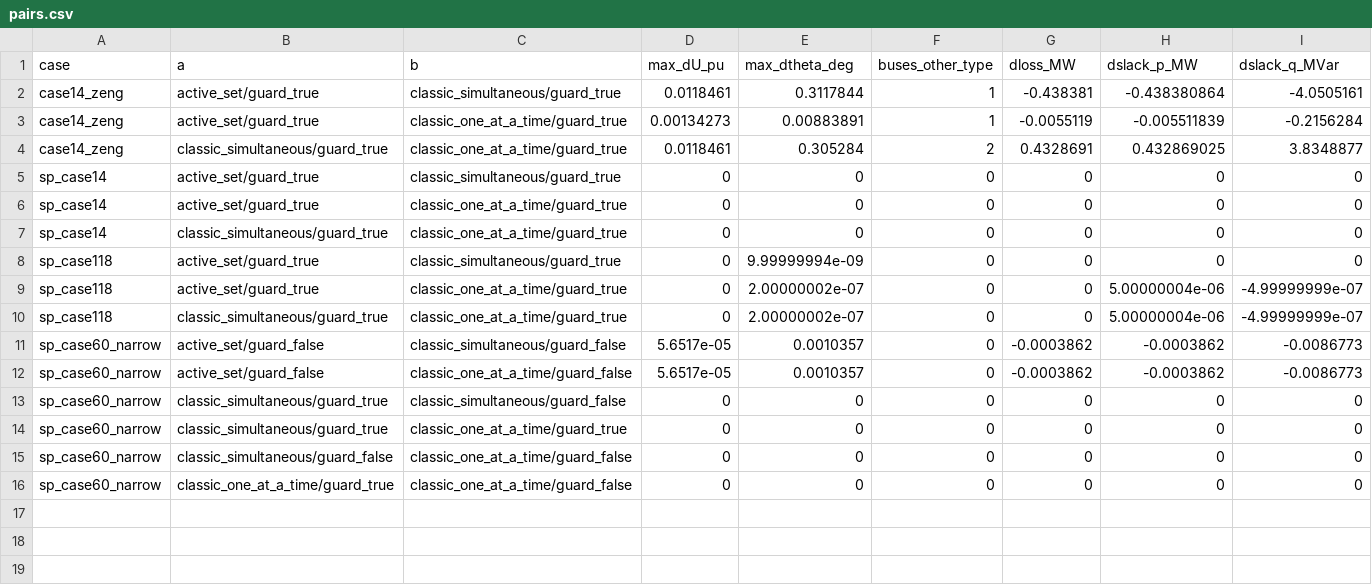
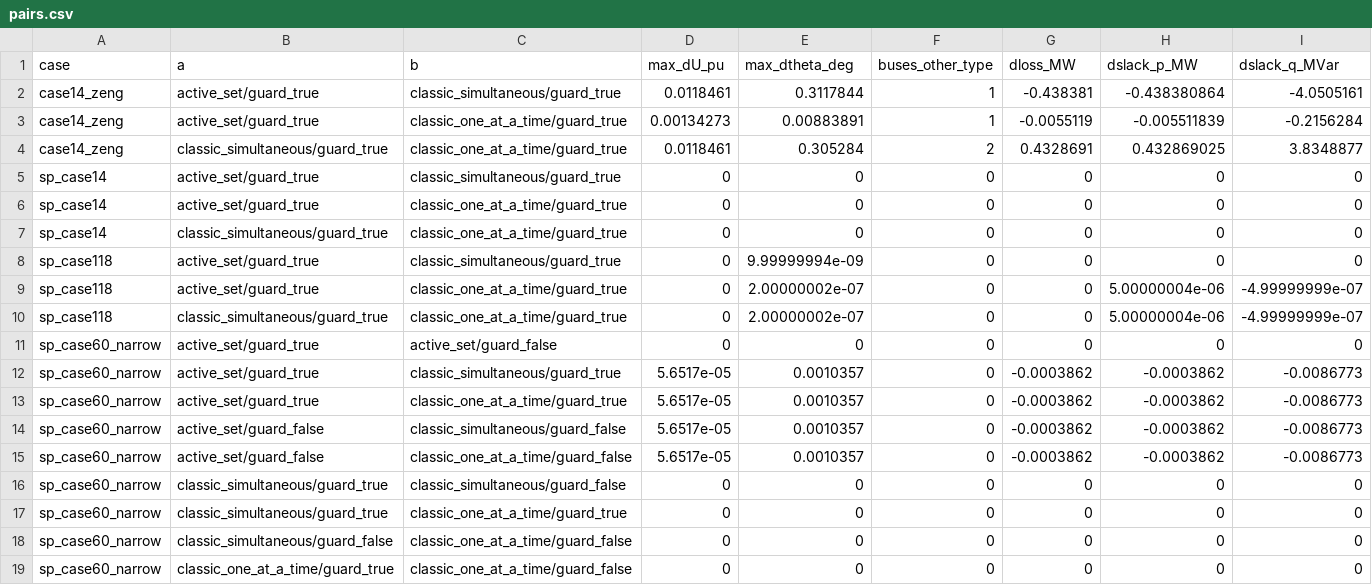
Before and after one commit to Welthulk/pvpq-study, a CSV file: results/pairs.csv, drawn as a sheet; the diff names each change by its address in the sheet, - before the commit and + after, or states it on an @@ line.

```diff
--- a/results/pairs.csv
+++ b/results/pairs.csv
+row 11: sp_case60_narrow | active_set/guard_true | active_set/guard_false | 0 | 0 | 0 | 0 | 0 | 0
+row 12: sp_case60_narrow | active_set/guard_true | classic_simultaneous/guard_true | 5.6517e-05 | 0.0010357 | 0 | -0.0003862 | -0.0003862 | -0.0086773
+row 13: sp_case60_narrow | active_set/guard_true | classic_one_at_a_time/guard_true | 5.6517e-05 | 0.0010357 | 0 | -0.0003862 | -0.0003862 | -0.0086773
```
Also changed, not shown: results/runs.csv, results/solutions/sp_case60_narrow_active_set_guard_on.csv, 10 other files.
